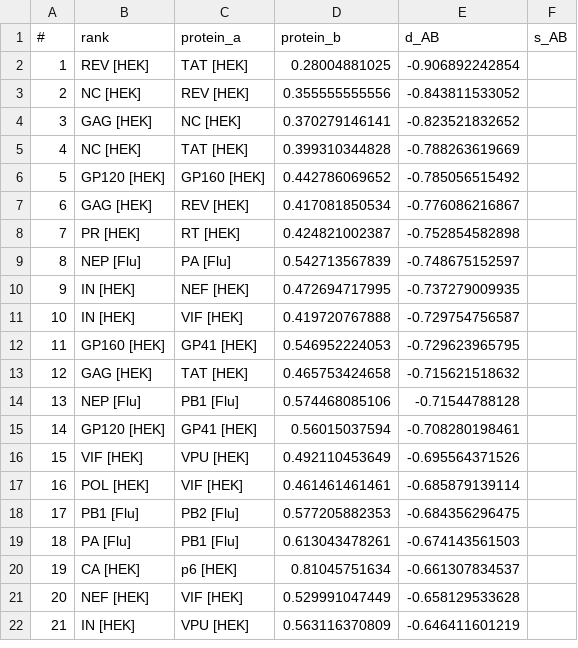
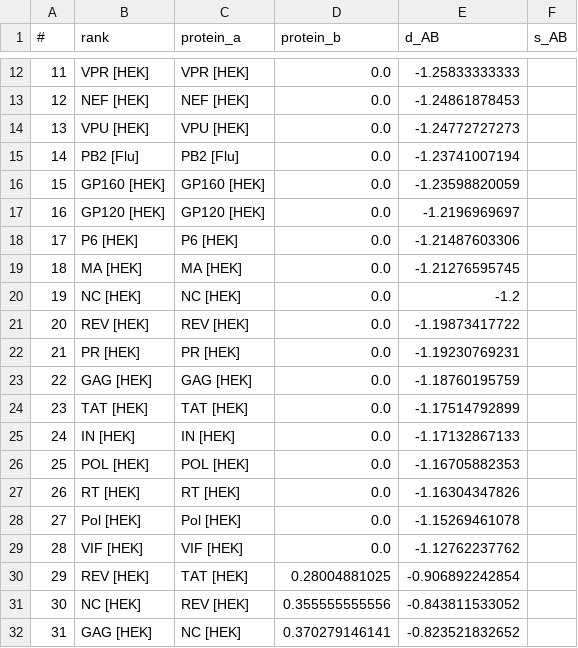
Before and after one commit to chowdhurya/interactome-project, a TSV file: data/flu-hek_gene_analysis.tsv, drawn as a sheet; only a part is shown, gaps mark what is left out; the shorter side is filled out with more unchanged rows; addresses are those after the commit; the diff covers the shown part only; the diff names each change by its address in the sheet, - before the commit and + after, or states it on an @@ line.

```diff
--- a/data/flu-hek_gene_analysis.tsv
+++ b/data/flu-hek_gene_analysis.tsv
+row 12: 11 | VPR [HEK] | VPR [HEK] | 0.0 | -1.25833333333
+row 13: 12 | NEF [HEK] | NEF [HEK] | 0.0 | -1.24861878453
+row 14: 13 | VPU [HEK] | VPU [HEK] | 0.0 | -1.24772727273
+row 15: 14 | PB2 [Flu] | PB2 [Flu] | 0.0 | -1.23741007194
+row 16: 15 | GP160 [HEK] | GP160 [HEK] | 0.0 | -1.23598820059
+row 17: 16 | GP120 [HEK] | GP120 [HEK] | 0.0 | -1.2196969697
+row 18: 17 | P6 [HEK] | P6 [HEK] | 0.0 | -1.21487603306
+row 19: 18 | MA [HEK] | MA [HEK] | 0.0 | -1.21276595745
+row 20: 19 | NC [HEK] | NC [HEK] | 0.0 | -1.2
+row 21: 20 | REV [HEK] | REV [HEK] | 0.0 | -1.19873417722
+row 22: 21 | PR [HEK] | PR [HEK] | 0.0 | -1.19230769231
+row 23: 22 | GAG [HEK] | GAG [HEK] | 0.0 | -1.18760195759
+row 24: 23 | TAT [HEK] | TAT [HEK] | 0.0 | -1.17514792899
+row 25: 24 | IN [HEK] | IN [HEK] | 0.0 | -1.17132867133
+row 26: 25 | POL [HEK] | POL [HEK] | 0.0 | -1.16705882353
+row 27: 26 | RT [HEK] | RT [HEK] | 0.0 | -1.16304347826
+row 28: 27 | Pol [HEK] | Pol [HEK] | 0.0 | -1.15269461078
+row 29: 28 | VIF [HEK] | VIF [HEK] | 0.0 | -1.12762237762
@@ column A (#) renumbered from row 30 down @@
```
Also changed, not shown: 10 added rows elsewhere in this file, data/flu-jurkat_gene_analysis.tsv, data/flu_gene_analysis.tsv, 6 other files.
